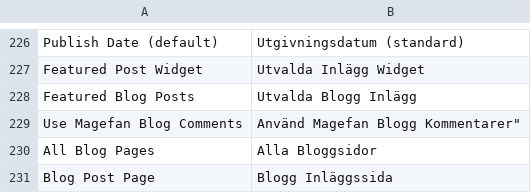
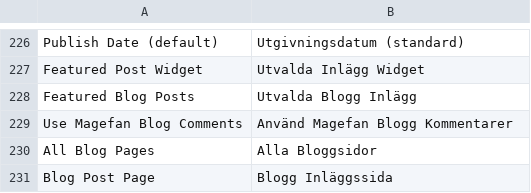
Before and after one commit to magefan/module-blog, a CSV file: i18n/sv_SE.csv, drawn as a sheet; only a part is shown, gaps mark what is left out; the diff names each change by its address in the sheet, - before the commit and + after, or states it on an @@ line.

Commit message:
Fixed typos.
Rättat stavfel.

```diff
--- a/i18n/sv_SE.csv
+++ b/i18n/sv_SE.csv
-B229: Använd Magefan Blogg Kommentarer"
+B229: Använd Magefan Blogg Kommentarer
```
